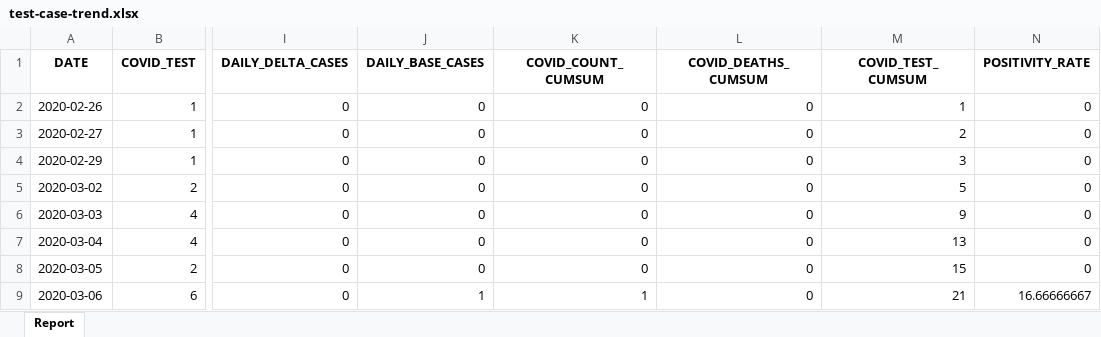
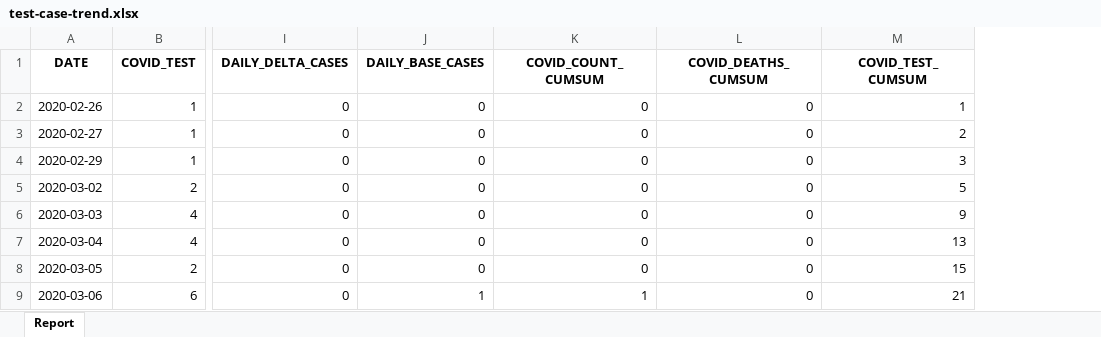
Before and after one commit to ercbk/Indiana-COVID-19-Tracker, an Excel workbook: data/test-case-trend.xlsx, sheet Report, drawn as a sheet; only a part is shown, gaps mark what is left out; values as stored, in another font and other column widths than the file's, no borders; the diff names each change by its address in the sheet, - before the commit and + after, or states it on an @@ line.

```diff
--- a/data/test-case-trend.xlsx (sheet Report)
+++ b/data/test-case-trend.xlsx (sheet Report)
-column N (POSITIVITY_RATE), rows 2-9: 0 | 0 | 0 | 0 | 0 | 0 | 0 | 16.66666667
```
Also changed, not shown: 2 other files.
